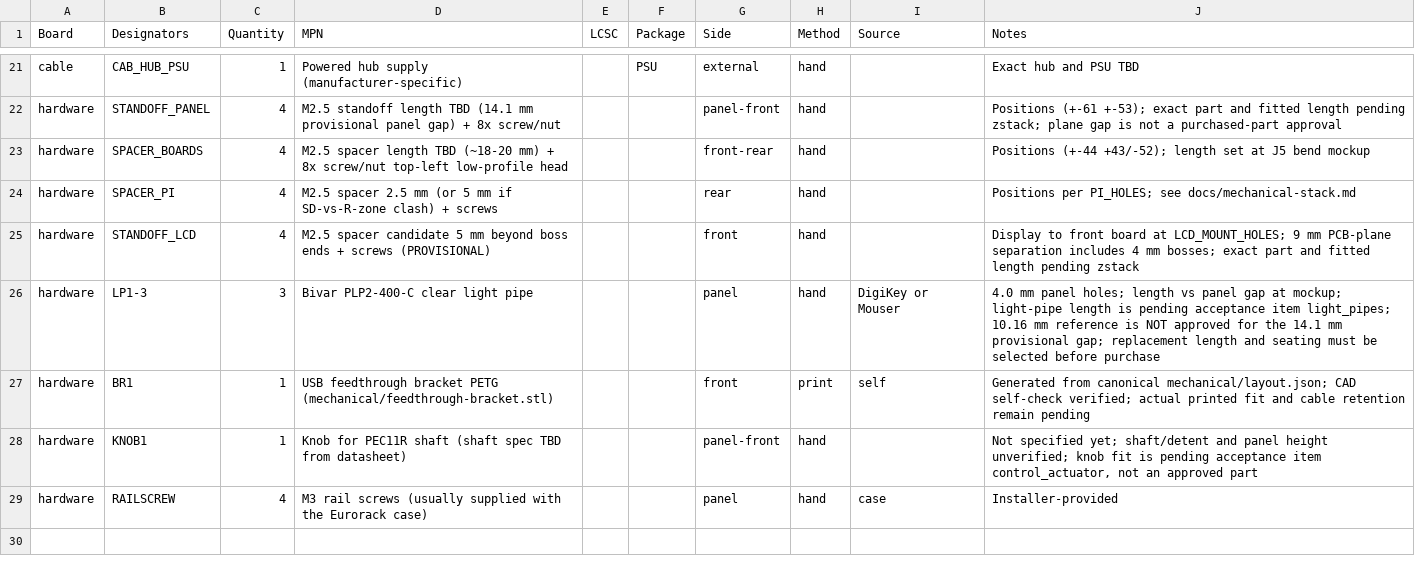
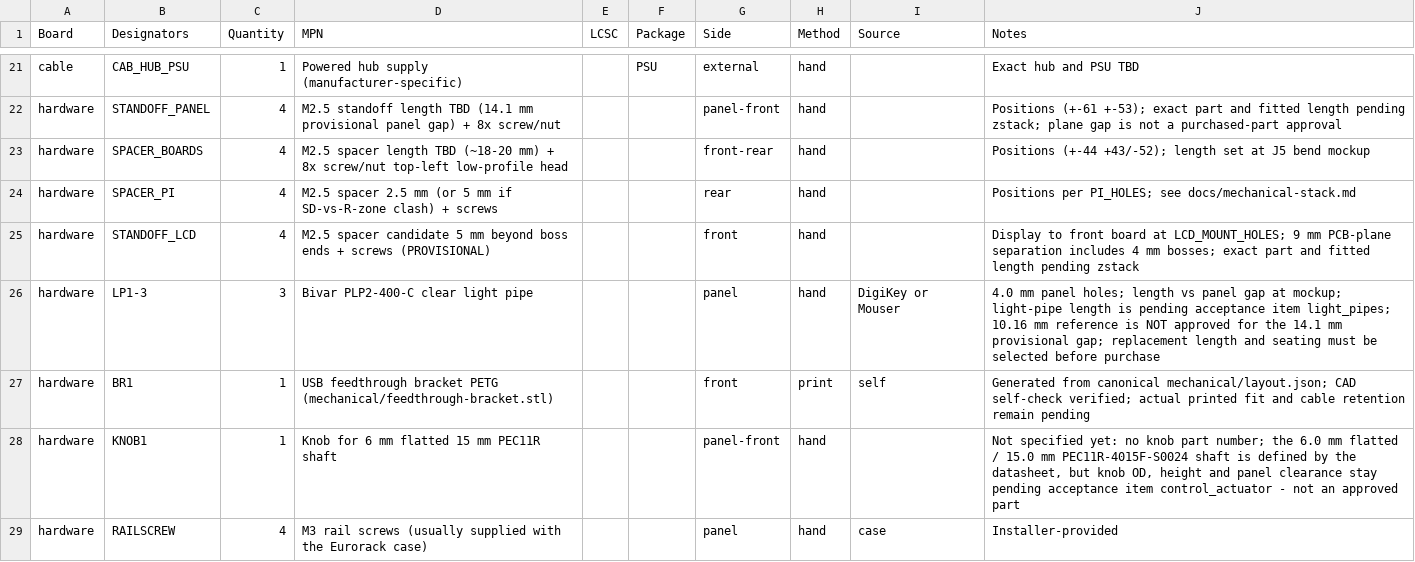
Before and after one commit to cldmnky/electronics, a CSV file: midibrain/tscircuit/scripts/sourcing-extras.csv, drawn as a sheet; only a part is shown, gaps mark what is left out.

Commit message:
feat(midibrain): detentless value knob - PEC11R-4015F (C143789) swap

```diff
--- a/midibrain/tscircuit/scripts/sourcing-extras.csv
+++ b/midibrain/tscircuit/scripts/sourcing-extras.csv
@@ -27,3 +27,3 @@ hardware,LP1-3,3,Bivar PLP2-400-C clear light pipe,,,panel,hand,DigiKey or Mouse
 hardware,BR1,1,USB feedthrough bracket PETG (mechanical/feedthrough-bracket.stl),,,front,print,self,Generated from canonical mechanical/layout.json; CAD self-check verified; actual printed fit and cable retention remain pending
-hardware,KNOB1,1,Knob for PEC11R shaft (shaft spec TBD from datasheet),,,panel-front,hand,,"Not specified yet; shaft/detent and panel height unverified; knob fit is pending acceptance item control_actuator, not an approved part"
+hardware,KNOB1,1,Knob for 6 mm flatted 15 mm PEC11R shaft,,,panel-front,hand,,"Not specified yet: no knob part number; the 6.0 mm flatted / 15.0 mm PEC11R-4015F-S0024 shaft is defined by the datasheet, but knob OD, height and panel clearance stay pending acceptance item control_actuator - not an approved part"
 hardware,RAILSCREW,4,M3 rail screws (usually supplied with the Eurorack case),,,panel,hand,case,Installer-provided
```
Also changed, not shown: 6 other files.
